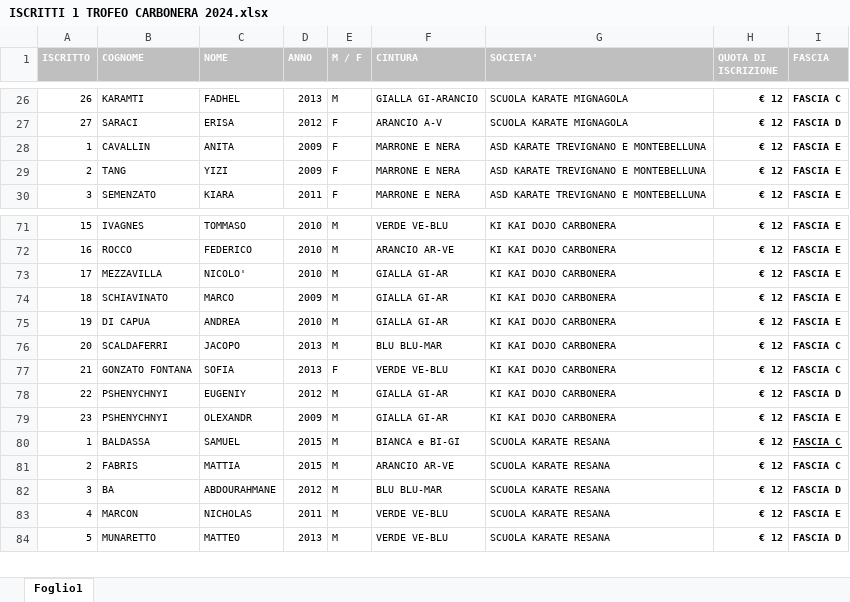
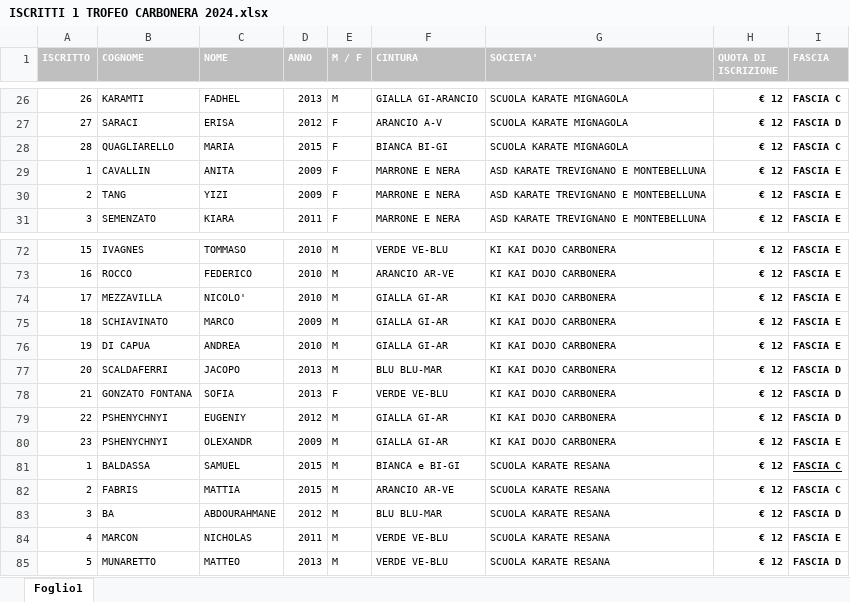
Before and after one commit to enricomarchi/karate, an Excel workbook: 2014.01.21 - Gara Carbonera/ISCRITTI 1 TROFEO CARBONERA 2024.xlsx, sheet Foglio1, drawn as a sheet; only a part is shown, gaps mark what is left out; values as stored, in another font and other column widths than the file's, no borders; addresses are those after the commit; the diff names each change by its address in the sheet, - before the commit and + after, or states it on an @@ line.

```diff
--- a/2014.01.21 - Gara Carbonera/ISCRITTI 1 TROFEO CARBONERA 2024.xlsx (sheet Foglio1)
+++ b/2014.01.21 - Gara Carbonera/ISCRITTI 1 TROFEO CARBONERA 2024.xlsx (sheet Foglio1)
+row 28: 28 | QUAGLIARELLO | MARIA | 2015 | F | BIANCA BI-GI | SCUOLA KARATE MIGNAGOLA | € 12 | FASCIA C
-I77:I78 (FASCIA): FASCIA C
+I77:I78 (FASCIA): FASCIA D
```
Also changed, not shown: 2014.01.21 - Gara Carbonera/Tabellone vuoto.xlsx, 1 other file.
